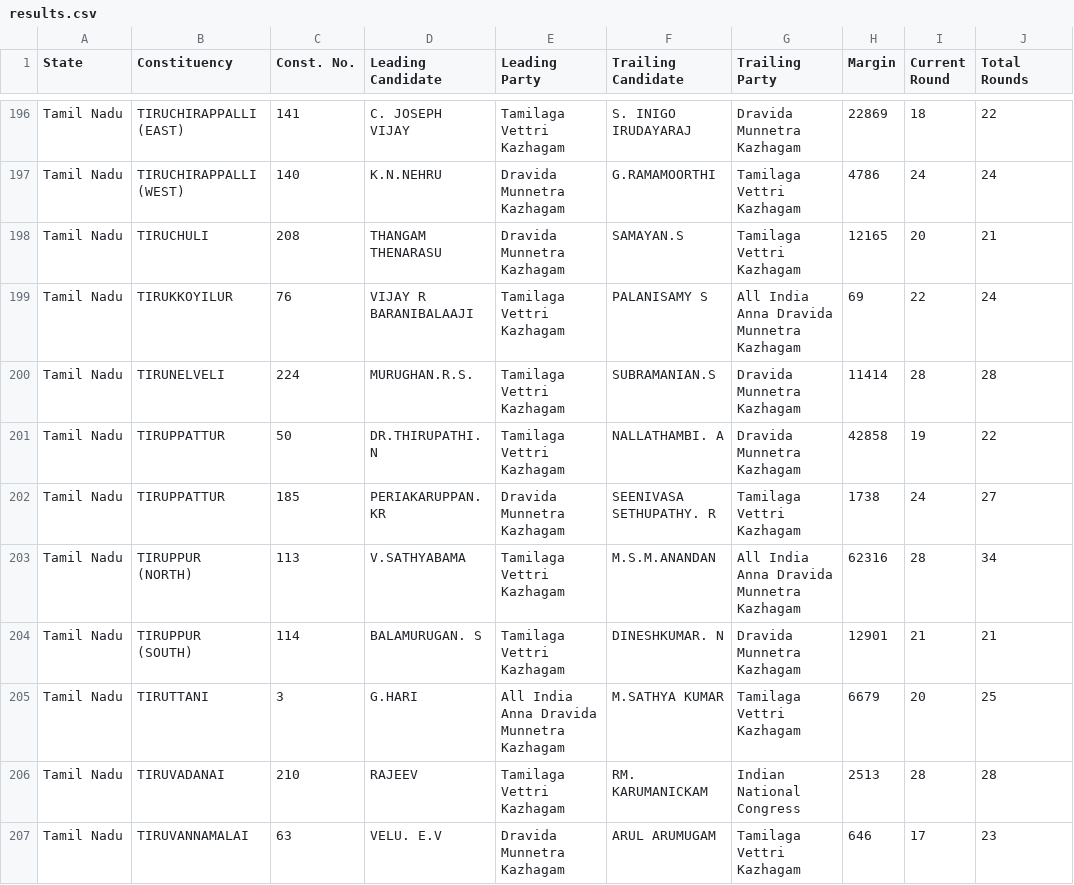
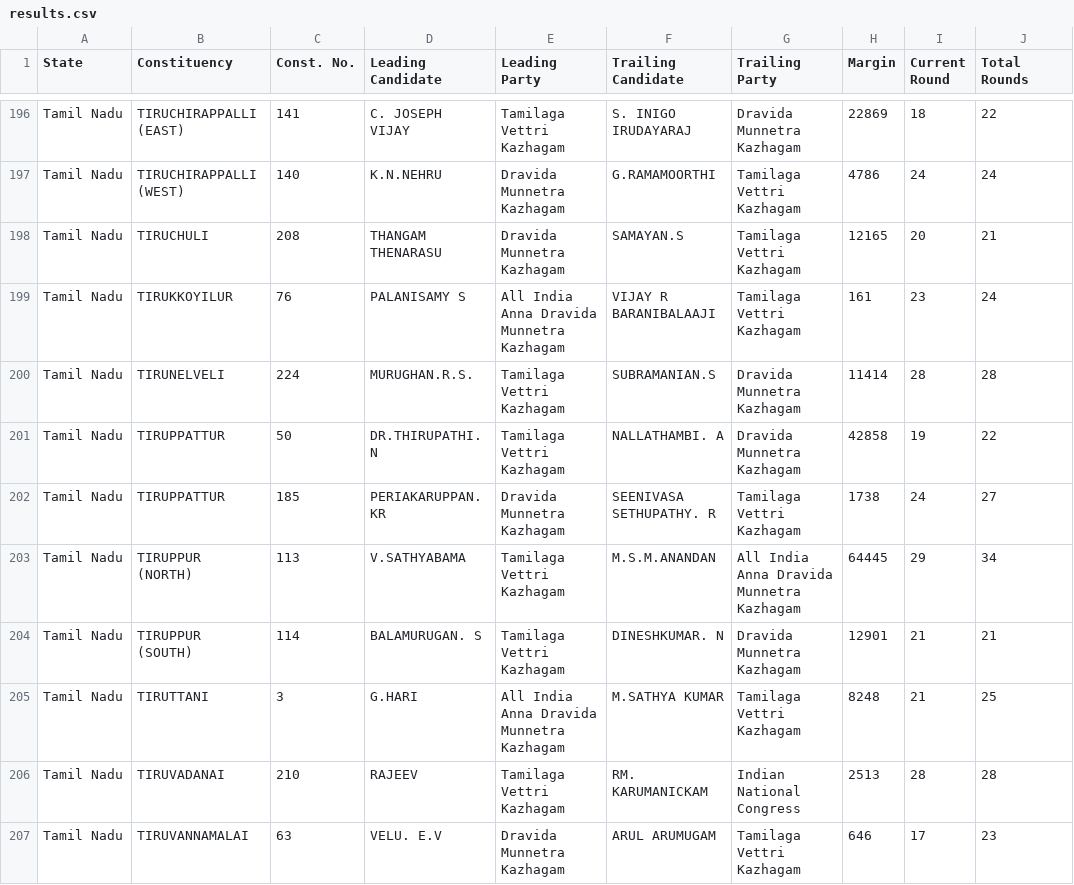
Before and after one commit to muthuishere/tnelection2026, a CSV file: results.csv, drawn as a sheet; only a part is shown, gaps mark what is left out; the diff covers the shown part only; the diff names each change by its address in the sheet, - before the commit and + after, or states it on an @@ line.

```diff
--- a/results.csv
+++ b/results.csv
-D199 (Leading Candidate): VIJAY R BARANIBALAAJI
+D199 (Leading Candidate): PALANISAMY S
-E199 (Leading Party): Tamilaga Vettri Kazhagam
+E199 (Leading Party): All India Anna Dravida Munnetra Kazhagam
-F199 (Trailing Candidate): PALANISAMY S
+F199 (Trailing Candidate): VIJAY R BARANIBALAAJI
-G199 (Trailing Party): All India Anna Dravida Munnetra Kazhagam
+G199 (Trailing Party): Tamilaga Vettri Kazhagam
-H199 (Margin): 69
+H199 (Margin): 161
-I199 (Current Round): 22
+I199 (Current Round): 23
-H203 (Margin): 62316
+H203 (Margin): 64445
-I203 (Current Round): 28
+I203 (Current Round): 29
-H205 (Margin): 6679
+H205 (Margin): 8248
-I205 (Current Round): 20
+I205 (Current Round): 21
```
Also changed, not shown: 26 edited cells elsewhere in this file, 1 other file.
